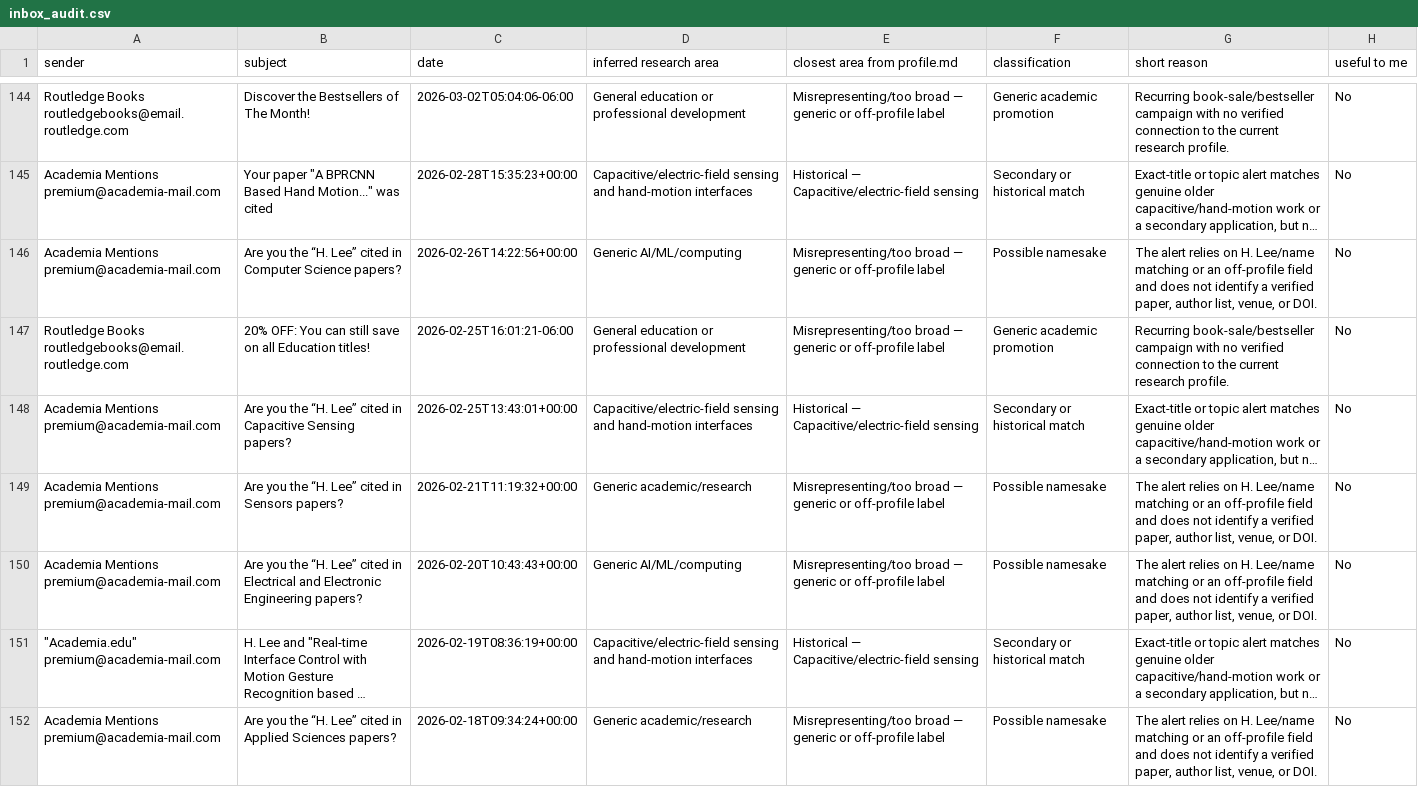
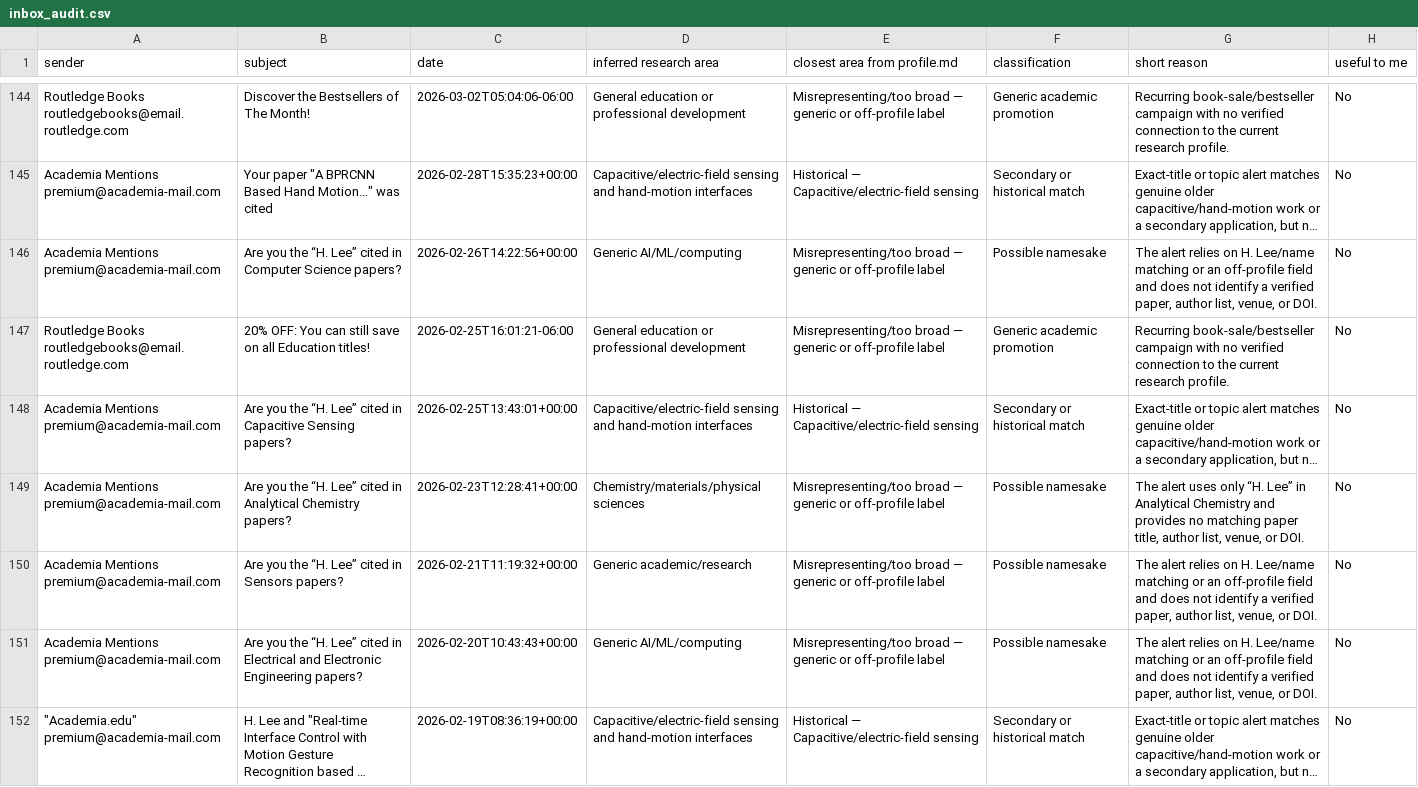
Before and after one commit to Hunminlee/academic-identity-audit, a CSV file: inbox_audit.csv, drawn as a sheet; only a part is shown, gaps mark what is left out; the shorter side is filled out with more unchanged rows; long unchanged cells end in …; the diff names each change by its address in the sheet, - before the commit and + after, or states it on an @@ line.

Commit message:
Include retained analytical-chemistry namesake alert

```diff
--- a/inbox_audit.csv
+++ b/inbox_audit.csv
+row 149: Academia Mentions premium@academia-mail.com | Are you the “H. Lee” cited in Analytical Chemistry papers? | 2026-02-23T12:28:41+00:00 | Chemistry/materials/physical sciences | Misrepresenting/too broad — generic or off-profile label | Possible namesake | The alert uses only “H. Lee” in Analytical Chemistry and provides no matching paper title, author list, venue, or DOI. | No
```
